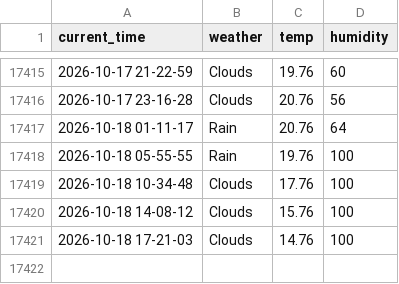
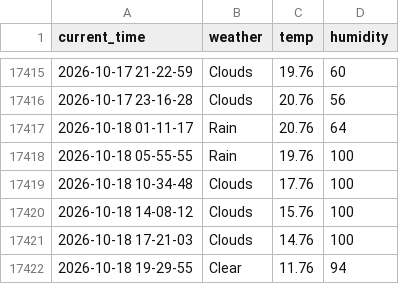
Before and after one commit to yakgwa/Seoul_weather_5_m, a CSV file: seoul_weather.csv, drawn as a sheet; only a part is shown, gaps mark what is left out.

```diff
--- a/seoul_weather.csv
+++ b/seoul_weather.csv
@@ -17421 +17421,2 @@ current_time,weather,temp,humidity
 2026-10-18 17-21-03,Clouds,14.76,100
+2026-10-18 19-29-55,Clear,11.76,94
```
